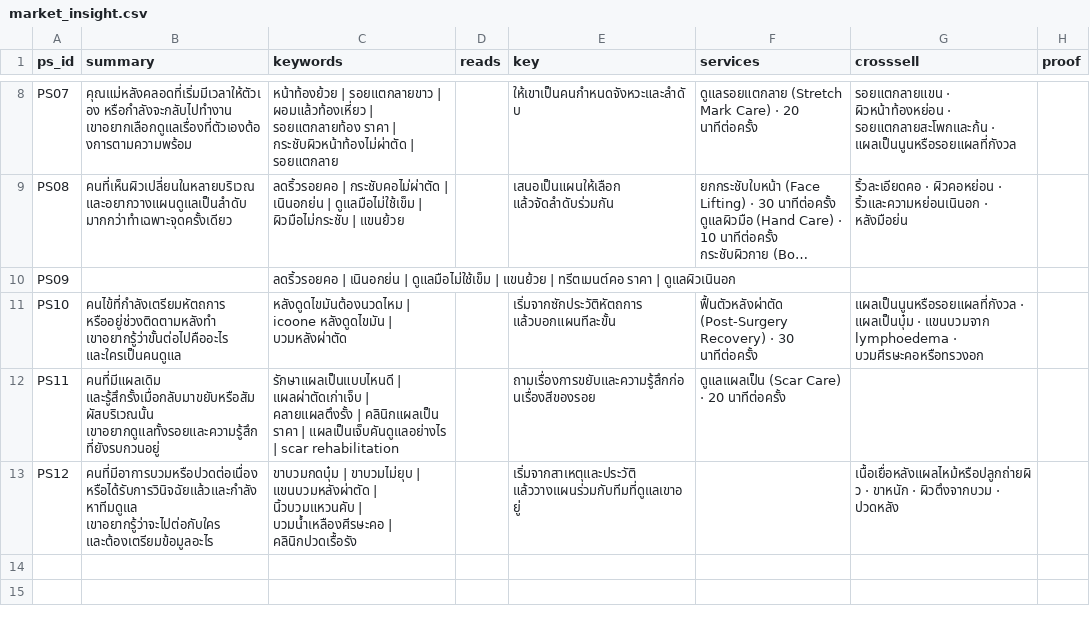
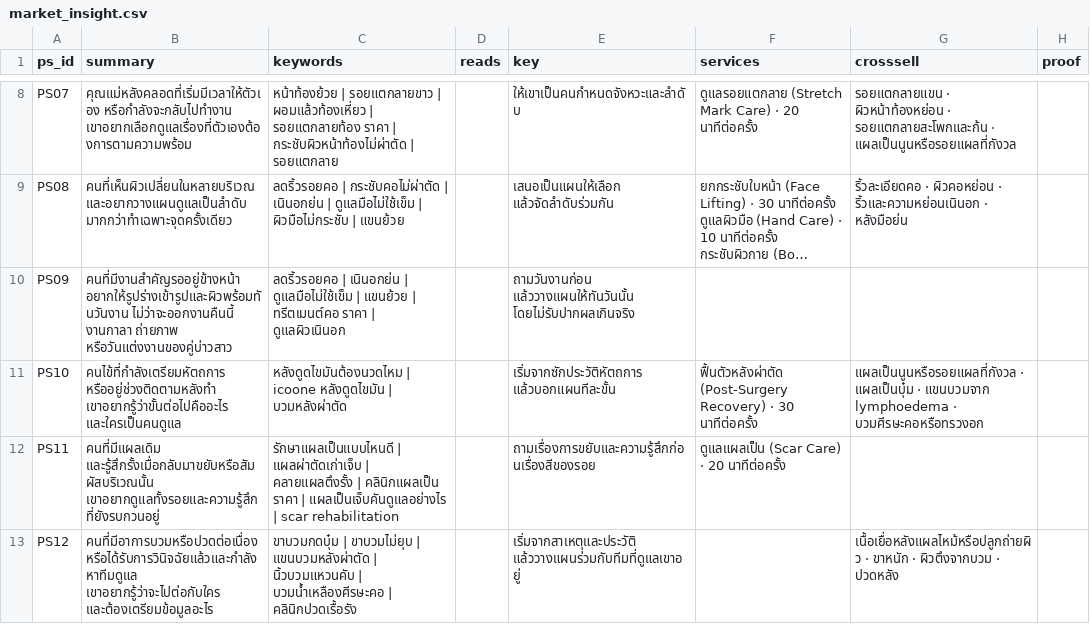
Before and after one commit to naiaromd/bib-platform, a CSV file: _ai/content/market_insight.csv, drawn as a sheet; only a part is shown, gaps mark what is left out; long unchanged cells end in …; the diff names each change by its address in the sheet, - before the commit and + after, or states it on an @@ line.

```diff
--- a/_ai/content/market_insight.csv
+++ b/_ai/content/market_insight.csv
-B10 (summary): (empty)
+B10 (summary): คนที่มีงานสำคัญรออยู่ข้างหน้า อยากให้รูปร่างเข้ารูปและผิวพร้อมทันวันงาน ไม่ว่าจะออกงานคืนนี้ งานกาลา ถ่ายภาพ หรือวันแต่งงานของคู่บ่าวสาว
-E10 (key): (empty)
+E10 (key): ถามวันงานก่อน แล้ววางแผนให้ทันวันนั้น โดยไม่รับปากผลเกินจริง
```
Also changed, not shown: 6 other files.
